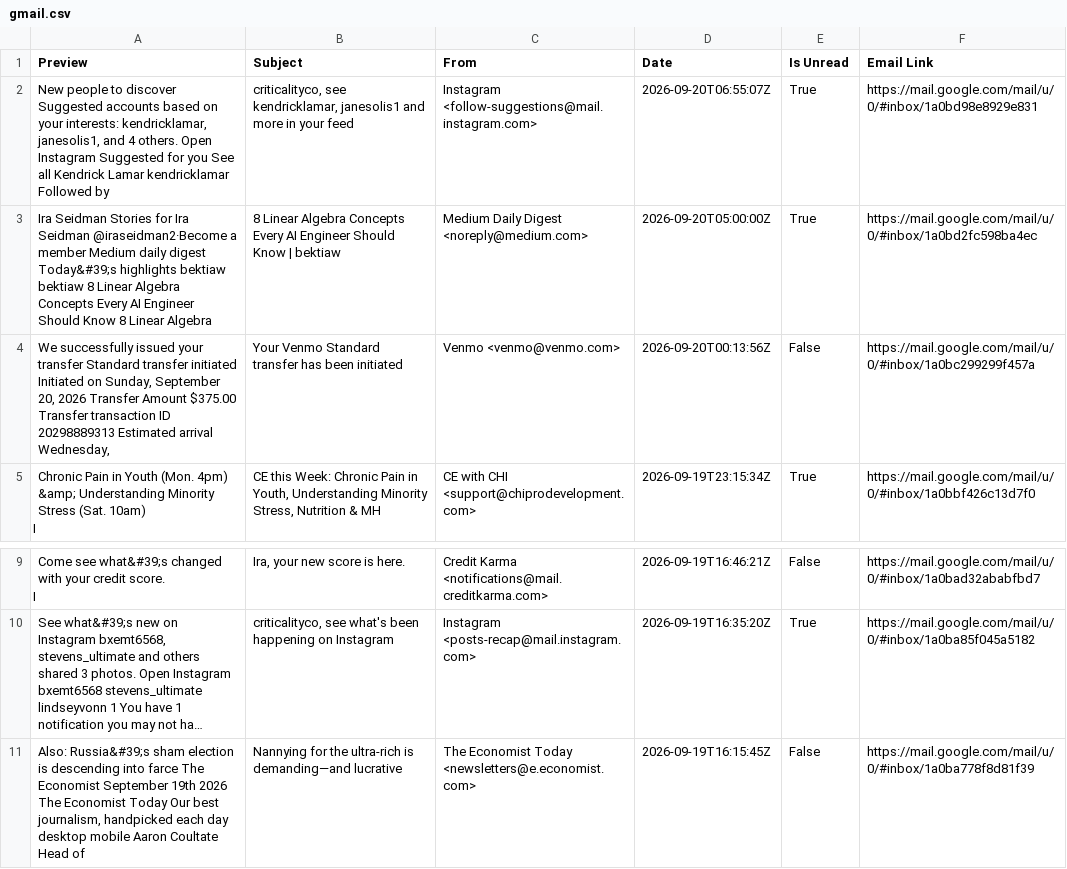
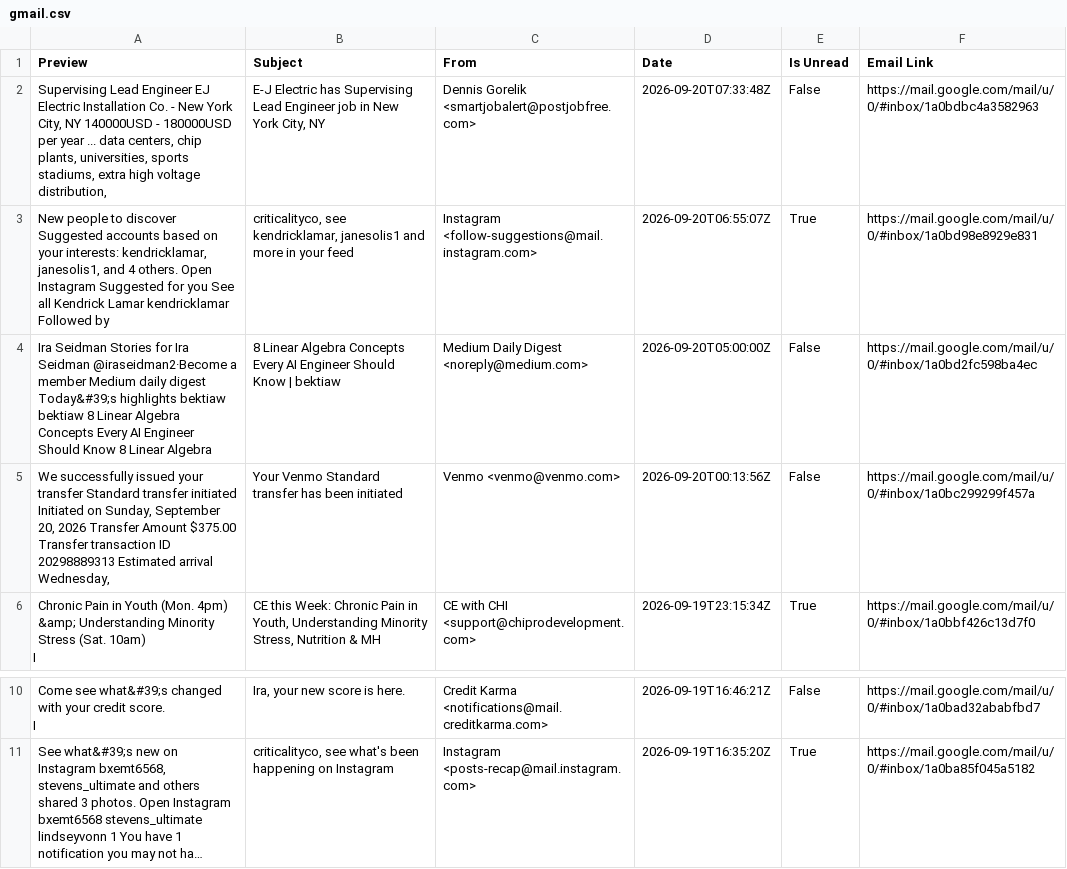
Before and after one commit to iraseidman/public, a CSV file: Email/gmail.csv, drawn as a sheet; only a part is shown, gaps mark what is left out; long unchanged cells end in …; removed rows and columns are numbered as before the commit, all else as after; the diff names each change by its address in the sheet, - before the commit and + after, or states it on an @@ line.

Commit message:
Data update

```diff
--- a/Email/gmail.csv
+++ b/Email/gmail.csv
+row 2: Supervising Lead Engineer EJ Electric Installation Co. - New York City, NY 140000USD - 180000USD per year ... data centers, chip plants, universities, sports stadiums, extra high voltage distribution, | E-J Electric has Supervising Lead Engineer job in New York City, NY | Dennis Gorelik <smartjobalert@postjobfree.com> | 2026-09-20T07:33:48Z | False | https://mail.google.com/mail/u/0/#inbox/1a0bdbc4a3582963
-E4 (Is Unread): True
+E4 (Is Unread): False
-row 11: Also: Russia&#39;s sham election is descending into farce The Economist September 19th 2026 The Economist Today Our best journalism, handpicked each day desktop mobile Aaron Coultate Head of | Nannying for the ultra-rich is demanding—and lucrative | The Economist Today <newsletters@e.economist.com> | 2026-09-19T16:15:45Z | False | https://mail.google.com/mail/u/0/#inbox/1a0ba778f8d81f39
```
Also changed, not shown: People.csv.
